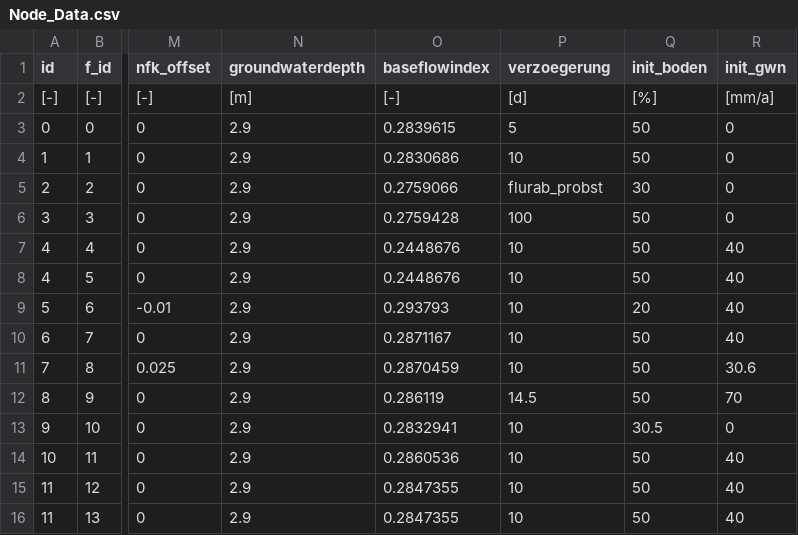
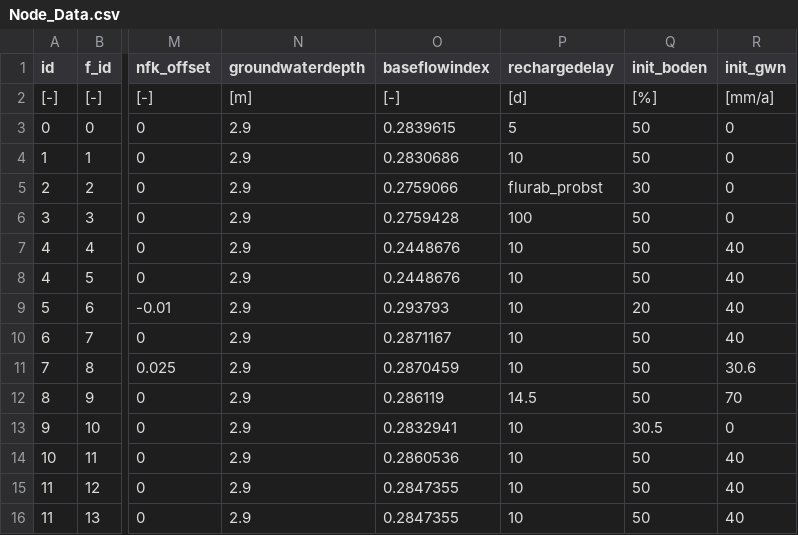
Before and after one commit to hydpy-dev/hydpy, a CSV file: hydpy/data/WHMod/Node_Data.csv, drawn as a sheet; only a part is shown, gaps mark what is left out; the diff names each change by its address in the sheet, - before the commit and + after, or states it on an @@ line.

Commit message:
verzoegerung -> rechargedelay

```diff
--- a/hydpy/data/WHMod/Node_Data.csv
+++ b/hydpy/data/WHMod/Node_Data.csv
-P1: verzoegerung
+P1: rechargedelay
```
Also changed, not shown: hydpy/data/WHMod/Node_Data_wrong1.csv, hydpy/data/WHMod/Node_Data_wrong2.csv, 1 other file.
